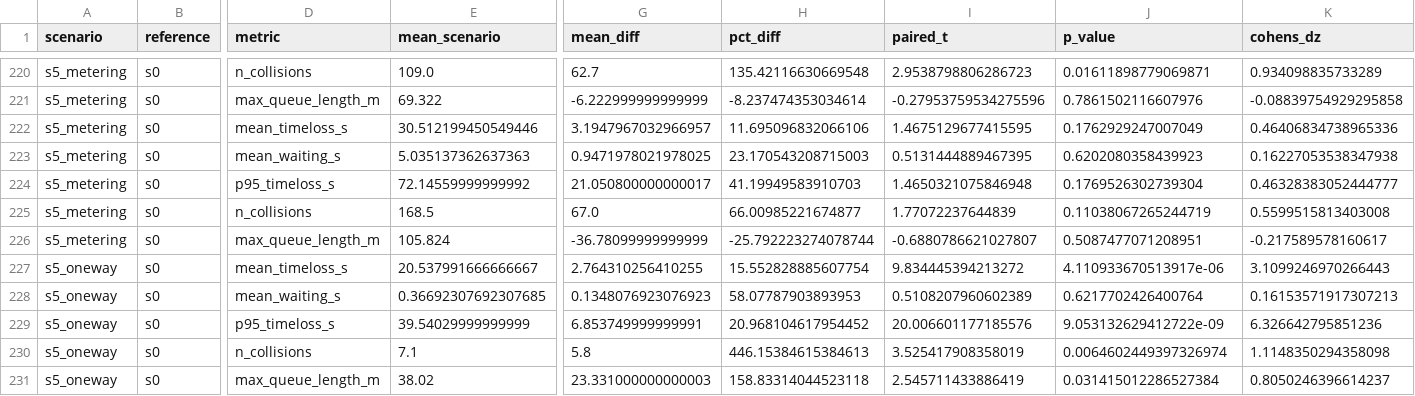
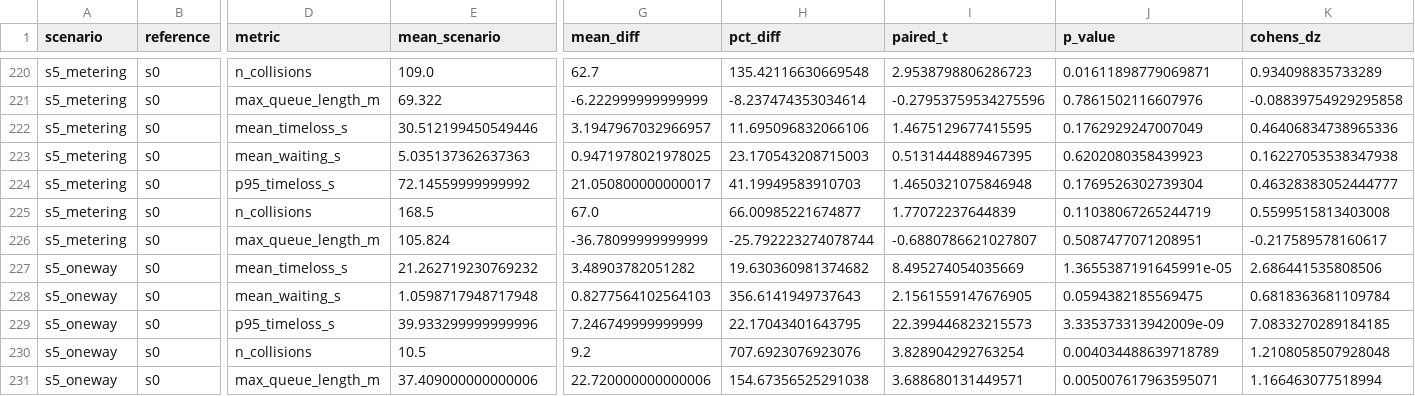
Before and after one commit to sabernaseralavi-60/Micro-simulation_Seyedi-Bridge, a CSV file: outputs/tables/scenario_comparison.csv, drawn as a sheet; only a part is shown, gaps mark what is left out; the diff covers the shown part only; the diff names each change by its address in the sheet, - before the commit and + after, or states it on an @@ line.

```diff
--- a/outputs/tables/scenario_comparison.csv
+++ b/outputs/tables/scenario_comparison.csv
-E227 (mean_scenario): 20.537991666666667
+E227 (mean_scenario): 21.262719230769232
-G227 (mean_diff): 2.764310256410255
+G227 (mean_diff): 3.48903782051282
-H227 (pct_diff): 15.552828885607754
+H227 (pct_diff): 19.630360981374682
-I227 (paired_t): 9.834445394213272
+I227 (paired_t): 8.495274054035669
-J227 (p_value): 4.110933670513917e-06
+J227 (p_value): 1.3655387191645991e-05
-K227 (cohens_dz): 3.1099246970266443
+K227 (cohens_dz): 2.686441535808506
-E228 (mean_scenario): 0.36692307692307685
+E228 (mean_scenario): 1.0598717948717948
-G228 (mean_diff): 0.1348076923076923
+G228 (mean_diff): 0.8277564102564103
-H228 (pct_diff): 58.07787903893953
+H228 (pct_diff): 356.6141949737643
-I228 (paired_t): 0.5108207960602389
+I228 (paired_t): 2.1561559147676905
-J228 (p_value): 0.6217702426400764
+J228 (p_value): 0.0594382185569475
-K228 (cohens_dz): 0.16153571917307213
+K228 (cohens_dz): 0.6818363681109784
-E229 (mean_scenario): 39.54029999999999
+E229 (mean_scenario): 39.933299999999996
-G229 (mean_diff): 6.853749999999991
+G229 (mean_diff): 7.246749999999999
-H229 (pct_diff): 20.968104617954452
+H229 (pct_diff): 22.17043401643795
-I229 (paired_t): 20.006601177185576
+I229 (paired_t): 22.399446823215573
-J229 (p_value): 9.053132629412722e-09
+J229 (p_value): 3.335373313942009e-09
-K229 (cohens_dz): 6.326642795851236
+K229 (cohens_dz): 7.0833270289184185
-E230 (mean_scenario): 7.1
+E230 (mean_scenario): 10.5
-G230 (mean_diff): 5.8
+G230 (mean_diff): 9.2
-H230 (pct_diff): 446.15384615384613
+H230 (pct_diff): 707.6923076923076
-I230 (paired_t): 3.525417908358019
+I230 (paired_t): 3.828904292763254
-J230 (p_value): 0.0064602449397326974
+J230 (p_value): 0.004034488639718789
-K230 (cohens_dz): 1.1148350294358098
+K230 (cohens_dz): 1.2108058507928048
-E231 (mean_scenario): 38.02
+E231 (mean_scenario): 37.409000000000006
-G231 (mean_diff): 23.331000000000003
+G231 (mean_diff): 22.720000000000006
-H231 (pct_diff): 158.83314044523118
+H231 (pct_diff): 154.67356525291038
-I231 (paired_t): 2.545711433886419
+I231 (paired_t): 3.688680131449571
-J231 (p_value): 0.031415012286527384
+J231 (p_value): 0.005007617963595071
-K231 (cohens_dz): 0.8050246396614237
+K231 (cohens_dz): 1.166463077518994
```
Also changed, not shown: 126 edited cells elsewhere in this file, outputs/tables/all_scenarios_seed_summary.csv, outputs/tables/s5_oneway_kpi_by_vtype.csv, 22 other files.
